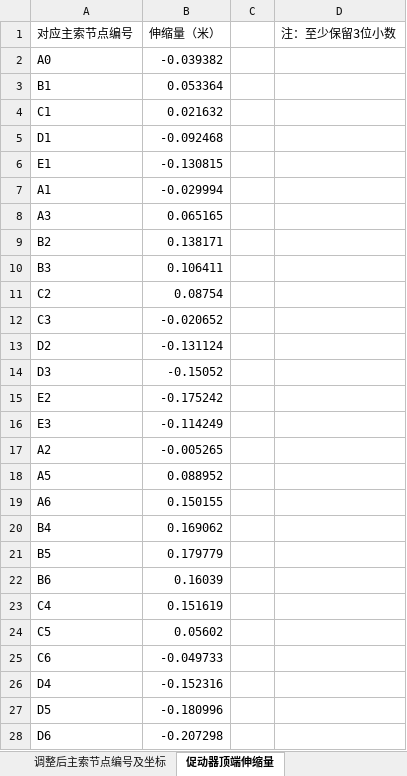
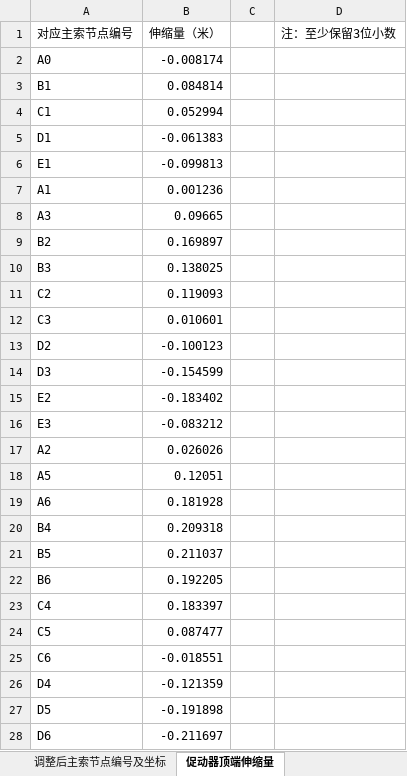
Before and after one commit to Eitherwoods/FAST, an Excel workbook: vibecoding/result.xlsx, sheet 促动器顶端伸缩量, drawn as a sheet; only a part is shown; values as stored, in another font and other column widths than the file's, no borders; the diff covers the shown part only; the diff names each change by its address in the sheet, - before the commit and + after, or states it on an @@ line.

```diff
--- a/vibecoding/result.xlsx (sheet 促动器顶端伸缩量)
+++ b/vibecoding/result.xlsx (sheet 促动器顶端伸缩量)
-B2 (伸缩量（米）): -0.039382
+B2 (伸缩量（米）): -0.008174
-B3 (伸缩量（米）): 0.053364
+B3 (伸缩量（米）): 0.084814
-B4 (伸缩量（米）): 0.021632
+B4 (伸缩量（米）): 0.052994
-B5 (伸缩量（米）): -0.092468
+B5 (伸缩量（米）): -0.061383
-B6 (伸缩量（米）): -0.130815
+B6 (伸缩量（米）): -0.099813
-B7 (伸缩量（米）): -0.029994
+B7 (伸缩量（米）): 0.001236
-B8 (伸缩量（米）): 0.065165
+B8 (伸缩量（米）): 0.09665
-B9 (伸缩量（米）): 0.138171
+B9 (伸缩量（米）): 0.169897
-B10 (伸缩量（米）): 0.106411
+B10 (伸缩量（米）): 0.138025
-B11 (伸缩量（米）): 0.08754
+B11 (伸缩量（米）): 0.119093
-B12 (伸缩量（米）): -0.020652
+B12 (伸缩量（米）): 0.010601
-B13 (伸缩量（米）): -0.131124
+B13 (伸缩量（米）): -0.100123
-B14 (伸缩量（米）): -0.15052
+B14 (伸缩量（米）): -0.154599
-B15 (伸缩量（米）): -0.175242
+B15 (伸缩量（米）): -0.183402
-B16 (伸缩量（米）): -0.114249
+B16 (伸缩量（米）): -0.083212
-B17 (伸缩量（米）): -0.005265
+B17 (伸缩量（米）): 0.026026
-B18 (伸缩量（米）): 0.088952
+B18 (伸缩量（米）): 0.12051
-B19 (伸缩量（米）): 0.150155
+B19 (伸缩量（米）): 0.181928
-B20 (伸缩量（米）): 0.169062
+B20 (伸缩量（米）): 0.209318
-B21 (伸缩量（米）): 0.179779
+B21 (伸缩量（米）): 0.211037
-B22 (伸缩量（米）): 0.16039
+B22 (伸缩量（米）): 0.192205
-B23 (伸缩量（米）): 0.151619
+B23 (伸缩量（米）): 0.183397
-B24 (伸缩量（米）): 0.05602
+B24 (伸缩量（米）): 0.087477
-B25 (伸缩量（米）): -0.049733
+B25 (伸缩量（米）): -0.018551
-B26 (伸缩量（米）): -0.152316
+B26 (伸缩量（米）): -0.121359
-B27 (伸缩量（米）): -0.180996
+B27 (伸缩量（米）): -0.191898
-B28 (伸缩量（米）): -0.207298
+B28 (伸缩量（米）): -0.211697
```
Also changed, not shown: 665 edited cells elsewhere in this sheet, sheet 调整后主索节点编号及坐标, sheet 理想抛物面顶点坐标, 19 other files.
